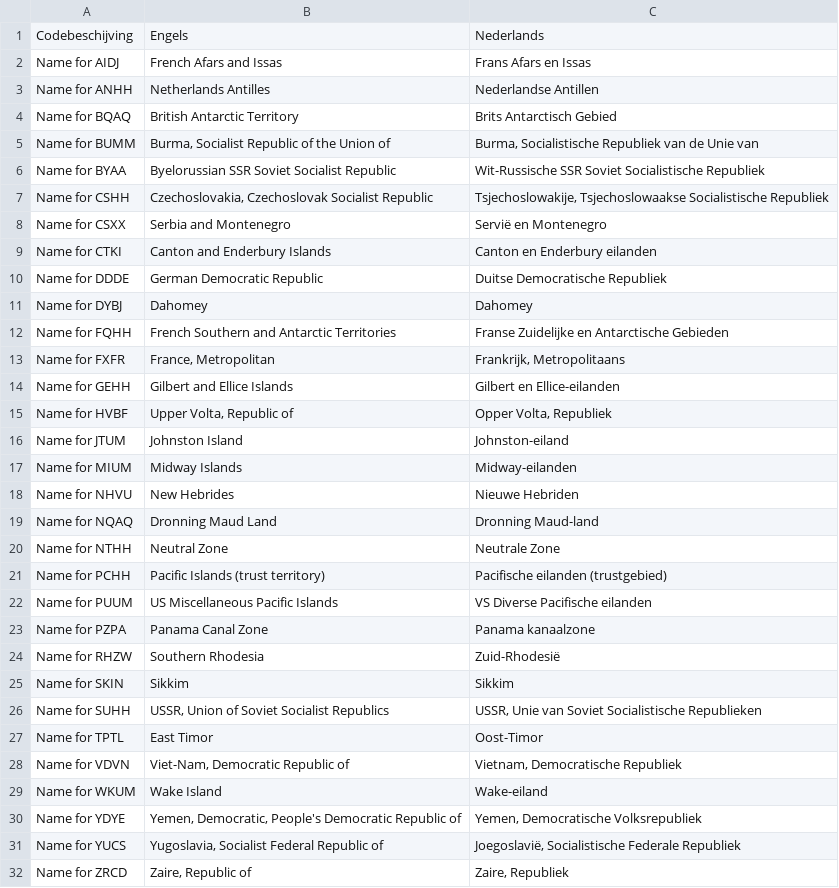
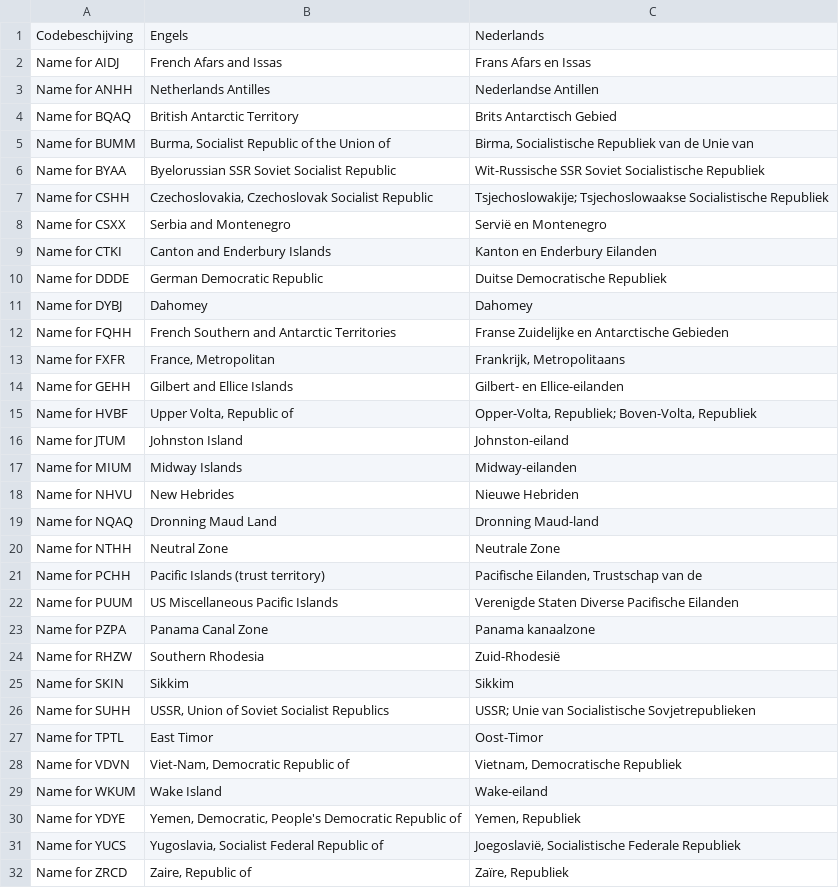
Before and after one commit to OpenTaal/opentaal-isocodes, a TSV file: tsv/iso_3166-3.tsv, drawn as a sheet.

```diff
--- a/tsv/iso_3166-3.tsv
+++ b/tsv/iso_3166-3.tsv
@@ -4,7 +4,7 @@ Name for ANHH	Netherlands Antilles	Nederlandse Antillen
 Name for BQAQ	British Antarctic Territory	Brits Antarctisch Gebied
-Name for BUMM	Burma, Socialist Republic of the Union of	Burma, Socialistische Republiek van de Unie van
+Name for BUMM	Burma, Socialist Republic of the Union of	Birma, Socialistische Republiek van de Unie van
 Name for BYAA	Byelorussian SSR Soviet Socialist Republic	Wit-Russische SSR Soviet Socialistische Republiek
-Name for CSHH	Czechoslovakia, Czechoslovak Socialist Republic	Tsjechoslowakije, Tsjechoslowaakse Socialistische Republiek
+Name for CSHH	Czechoslovakia, Czechoslovak Socialist Republic	Tsjechoslowakije; Tsjechoslowaakse Socialistische Republiek
 Name for CSXX	Serbia and Montenegro	Servië en Montenegro
-Name for CTKI	Canton and Enderbury Islands	Canton en Enderbury eilanden
+Name for CTKI	Canton and Enderbury Islands	Kanton en Enderbury Eilanden
 Name for DDDE	German Democratic Republic	Duitse Democratische Republiek
@@ -13,4 +13,4 @@ Name for FQHH	French Southern and Antarctic Territories	Franse Zuidelijke en Ant
 Name for FXFR	France, Metropolitan	Frankrijk, Metropolitaans
-Name for GEHH	Gilbert and Ellice Islands	Gilbert en Ellice-eilanden
-Name for HVBF	Upper Volta, Republic of	Opper Volta, Republiek
+Name for GEHH	Gilbert and Ellice Islands	Gilbert- en Ellice-eilanden
+Name for HVBF	Upper Volta, Republic of	Opper-Volta, Republiek; Boven-Volta, Republiek
 Name for JTUM	Johnston Island	Johnston-eiland
@@ -20,4 +20,4 @@ Name for NQAQ	Dronning Maud Land	Dronning Maud-land
 Name for NTHH	Neutral Zone	Neutrale Zone
-Name for PCHH	Pacific Islands (trust territory)	Pacifische eilanden (trustgebied)
-Name for PUUM	US Miscellaneous Pacific Islands	VS Diverse Pacifische eilanden
+Name for PCHH	Pacific Islands (trust territory)	Pacifische Eilanden, Trustschap van de
+Name for PUUM	US Miscellaneous Pacific Islands	Verenigde Staten Diverse Pacifische Eilanden
 Name for PZPA	Panama Canal Zone	Panama kanaalzone
@@ -25,3 +25,3 @@ Name for RHZW	Southern Rhodesia	Zuid-Rhodesië
 Name for SKIN	Sikkim	Sikkim
-Name for SUHH	USSR, Union of Soviet Socialist Republics	USSR, Unie van Soviet Socialistische Republieken
+Name for SUHH	USSR, Union of Soviet Socialist Republics	USSR; Unie van Socialistische Sovjetrepublieken
 Name for TPTL	East Timor	Oost-Timor
@@ -29,4 +29,4 @@ Name for VDVN	Viet-Nam, Democratic Republic of	Vietnam, Democratische Republiek
 Name for WKUM	Wake Island	Wake-eiland
-Name for YDYE	Yemen, Democratic, People's Democratic Republic of	Yemen, Democratische Volksrepubliek
+Name for YDYE	Yemen, Democratic, People's Democratic Republic of	Yemen, Republiek
 Name for YUCS	Yugoslavia, Socialist Federal Republic of	Joegoslavië, Socialistische Federale Republiek
-Name for ZRCD	Zaire, Republic of	Zaire, Republiek
+Name for ZRCD	Zaire, Republic of	Zaïre, Republiek
```
Also changed, not shown: tsv/iso_15924.tsv, tsv/iso_3166-1.tsv, 24 other files.
